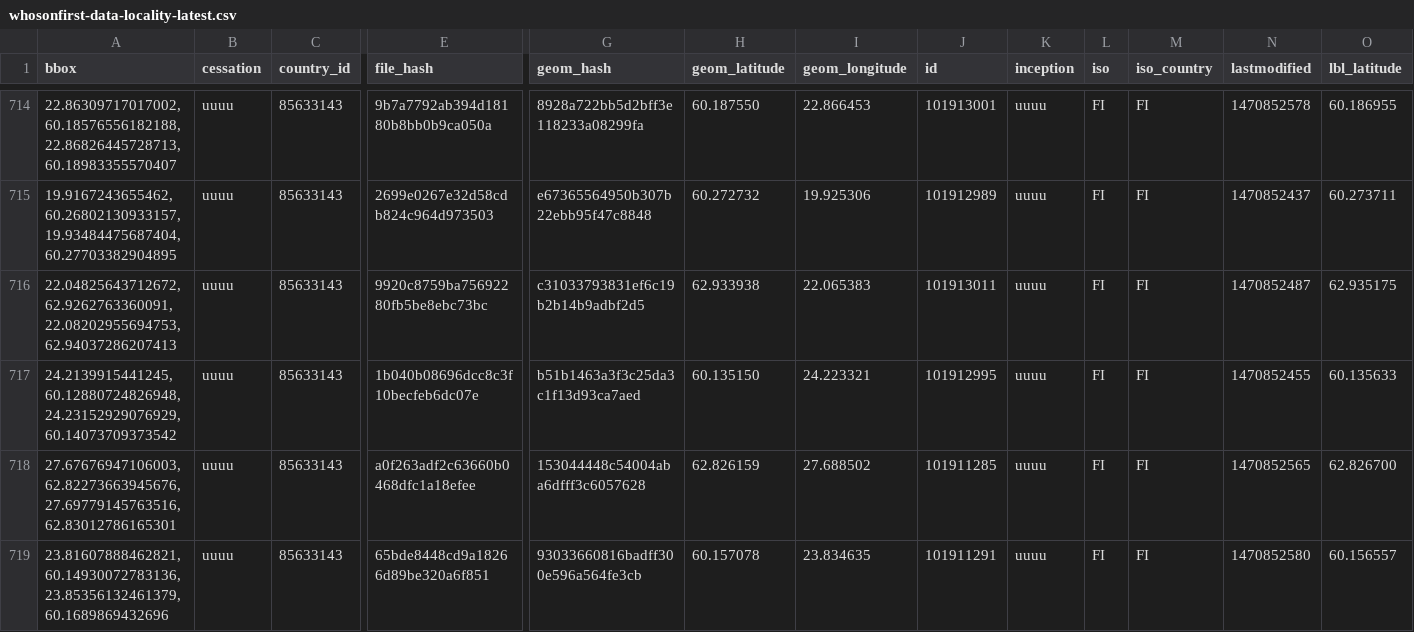
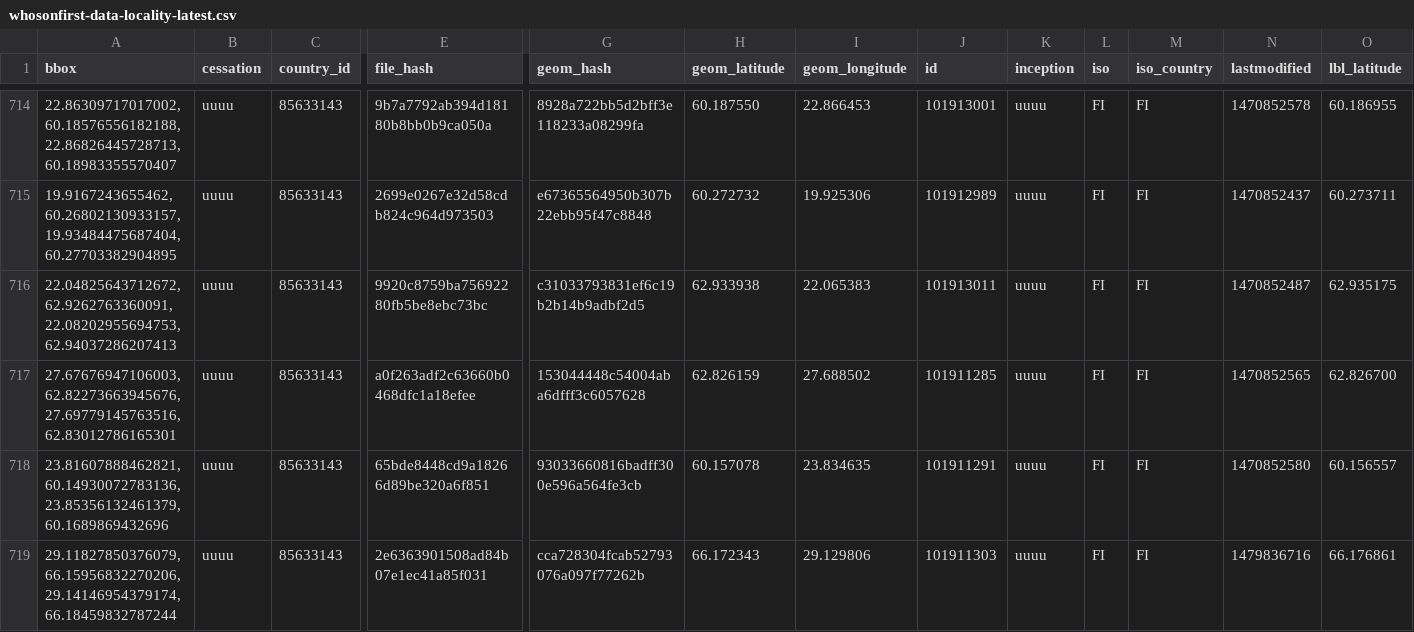
Before and after one commit to HSLdevcom/pelias-data-container, a CSV file: wof_data/meta/whosonfirst-data-locality-latest.csv, drawn as a sheet; only a part is shown, gaps mark what is left out; the shorter side is filled out with more unchanged rows; rows hold the shown columns only; the diff names each change by its address in the sheet, - before the commit and + after, or states it on an @@ line.

Commit message:
Remove bad Hattieville locality

```diff
--- a/wof_data/meta/whosonfirst-data-locality-latest.csv
+++ b/wof_data/meta/whosonfirst-data-locality-latest.csv
-row 717: 24.2139915441245,60.12880724826948,24.23152929076929,60.14073709373542 | uuuu | 85633143 | 1b040b08696dcc8c3f10becfeb6dc07e | b51b1463a3f3c25da3c1f13d93ca7aed | 60.135150 | 24.223321 | 101912995 | uuuu | FI | FI | 1470852455 | 60.135633
```
